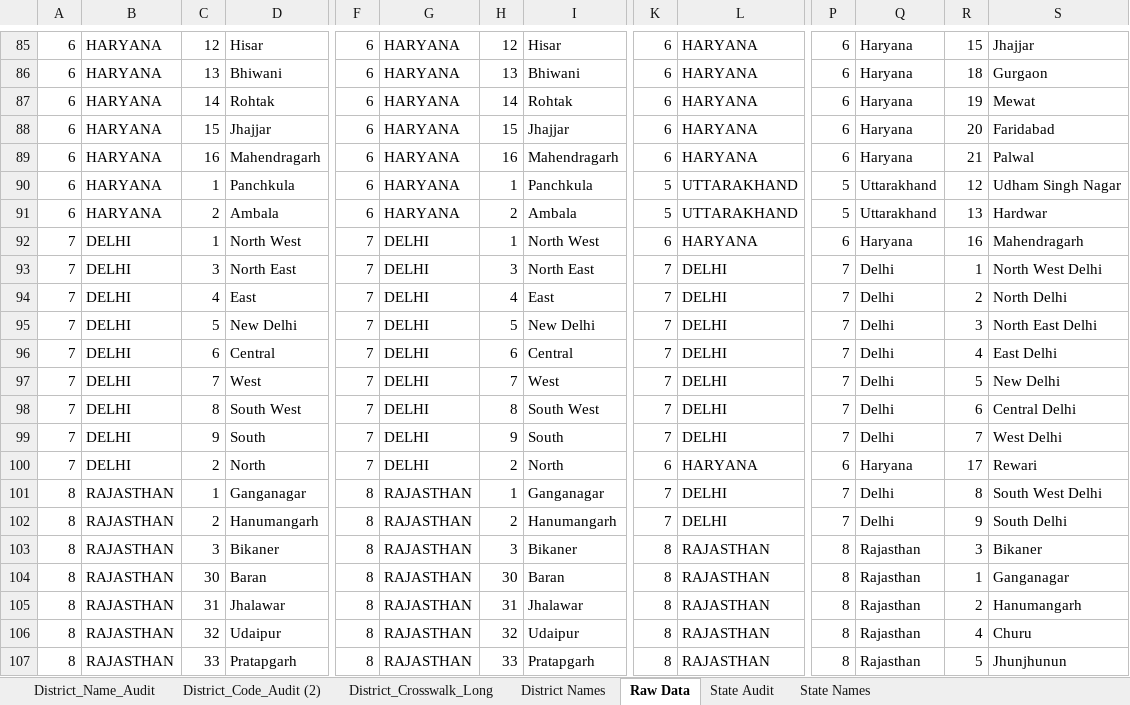
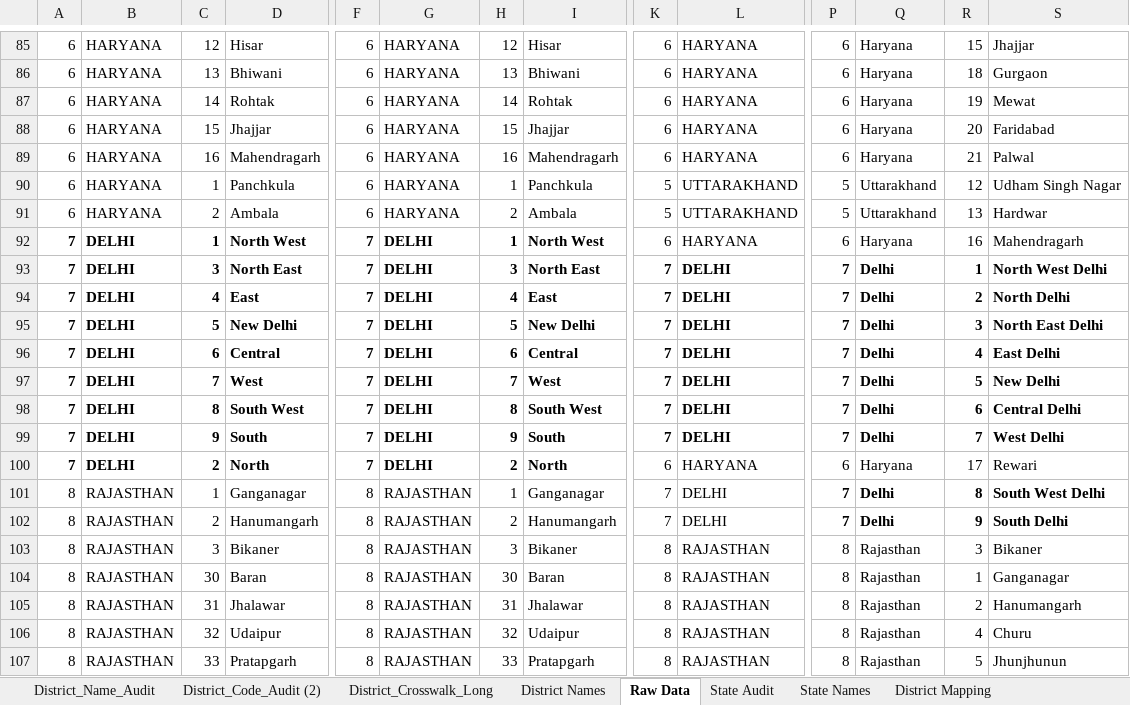
Before and after one commit to FurukawaTetsuo/Master-s-Dissertation, an Excel workbook: Data Definitions/Districts Check.xlsx, sheet Raw Data, drawn as a sheet; only a part is shown, gaps mark what is left out; values as stored, in another font and other column widths than the file's, no borders; the diff covers the shown part only; the diff names each change by its address in the sheet, - before the commit and + after, or states it on an @@ line.

Commit message:
Complete Data cleaning and harmonization

```diff
--- a/Data Definitions/Districts Check.xlsx (sheet Raw Data)
+++ b/Data Definitions/Districts Check.xlsx (sheet Raw Data)
+sheet tab: District Mapping
-A92:D100 bold: off
+A92:D100 bold: on
-F92:I100 bold: off
+F92:I100 bold: on
-K93:L99 bold: off
+K93:L99 bold: on
-P93:S99 bold: off
+P93:S99 bold: on
-P101:S102 bold: off
+P101:S102 bold: on
```
Also changed, not shown: cell formats elsewhere in this sheet, sheet State Audit, 6 other files.
